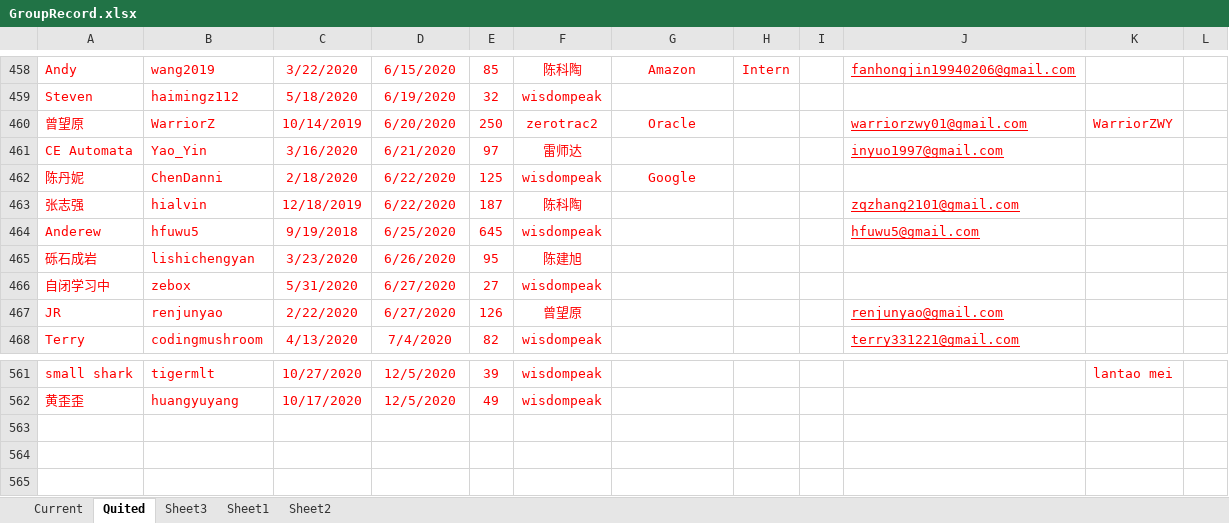
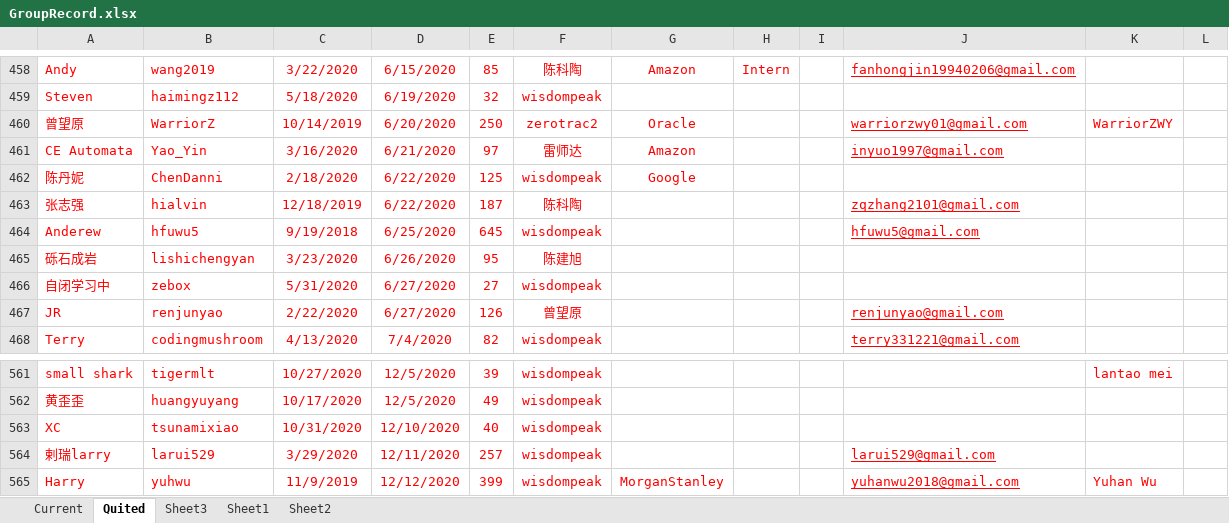
Before and after one commit to wisdompeak/lc-score-board, an Excel workbook: generateEXCEL/Data/Members/GroupRecord.xlsx, sheet Quited, drawn as a sheet; only a part is shown, gaps mark what is left out; values as stored, in another font and other column widths than the file's, no borders; the diff names each change by its address in the sheet, - before the commit and + after, or states it on an @@ line.

```diff
--- a/generateEXCEL/Data/Members/GroupRecord.xlsx (sheet Quited)
+++ b/generateEXCEL/Data/Members/GroupRecord.xlsx (sheet Quited)
-G461: (empty)
+G461: Amazon
+row 563: XC | tsunamixiao | 10/31/2020 | 12/10/2020 | 40 | wisdompeak
+row 564: 剌瑞larry | larui529 | 3/29/2020 | 12/11/2020 | 257 | wisdompeak |  |  |  | larui529@gmail.com
+row 565: Harry | yuhwu | 11/9/2019 | 12/12/2020 | 399 | wisdompeak | MorganStanley |  |  | yuhanwu2018@gmail.com | Yuhan Wu
```
Also changed, not shown: sheet Current, generateEXCEL/graduates.xlsx, generateEXCEL/index.xlsx, 16 other files.
